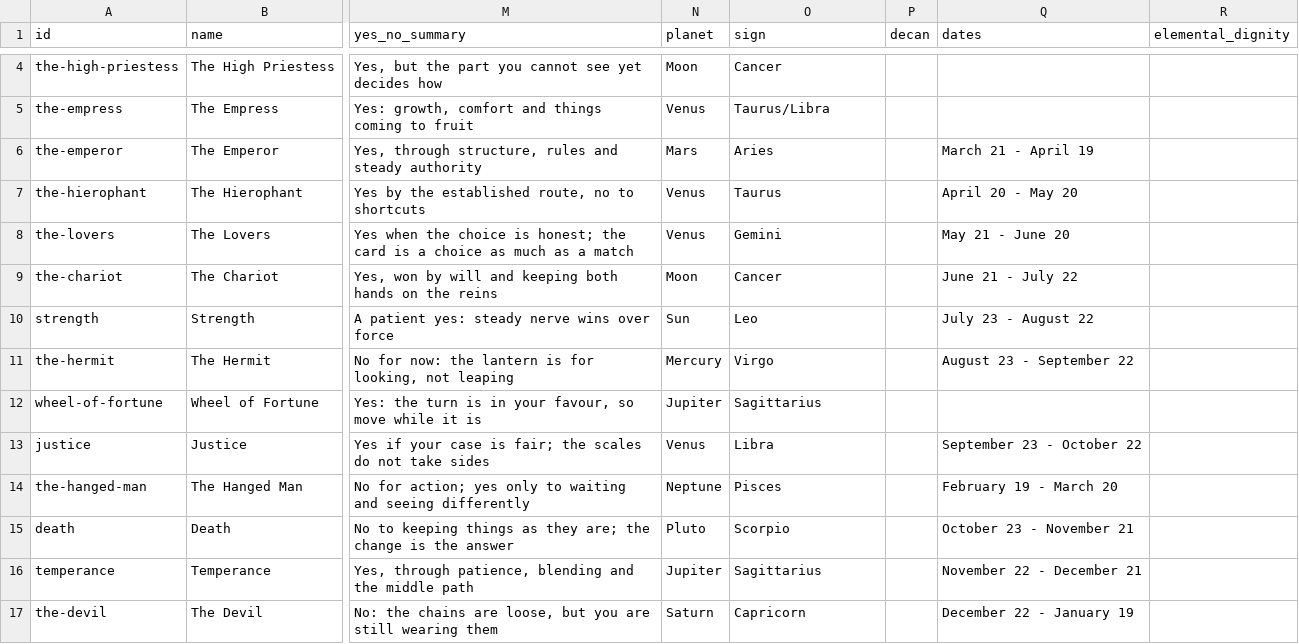
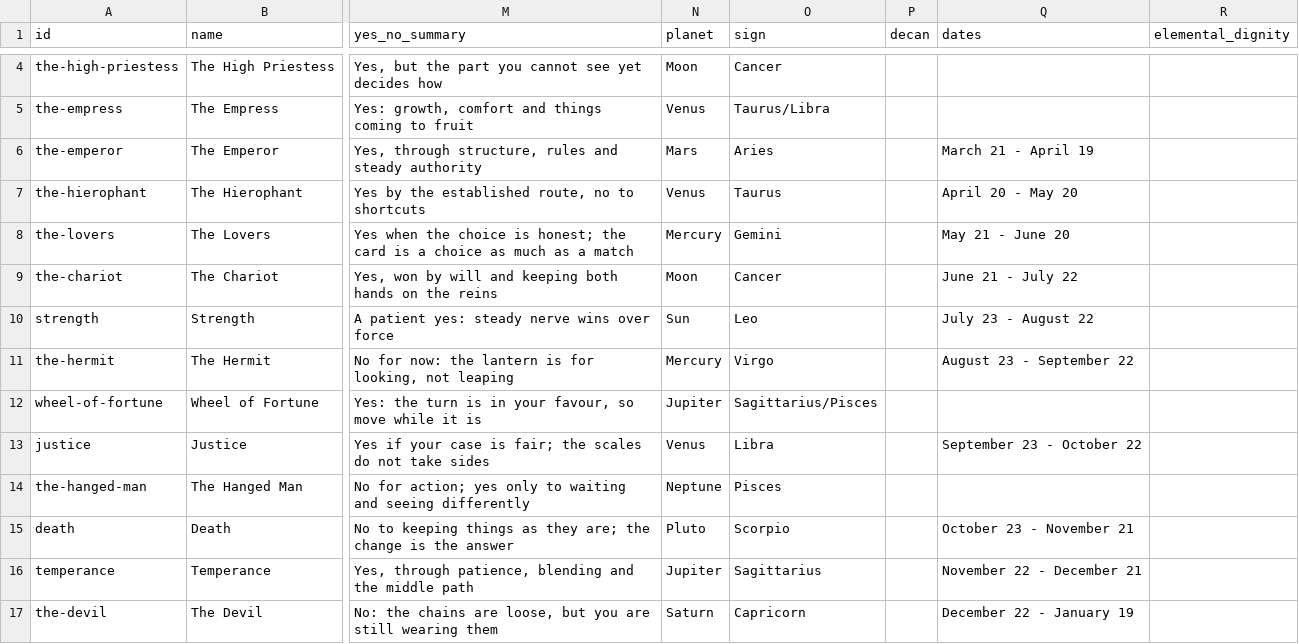
Before and after one commit to TaroSchenker/tarot-card-data, a CSV file: tarot-cards.csv, drawn as a sheet; only a part is shown, gaps mark what is left out; the diff covers the shown part only; the diff names each change by its address in the sheet, - before the commit and + after, or states it on an @@ line.

```diff
--- a/tarot-cards.csv
+++ b/tarot-cards.csv
-N8 (planet): Venus
+N8 (planet): Mercury
-O12 (sign): Sagittarius
+O12 (sign): Sagittarius/Pisces
-Q14 (dates): February 19 - March 20
+Q14 (dates): (empty)
```
Also changed, not shown: 7 edited cells elsewhere in this file, 9 other files.
